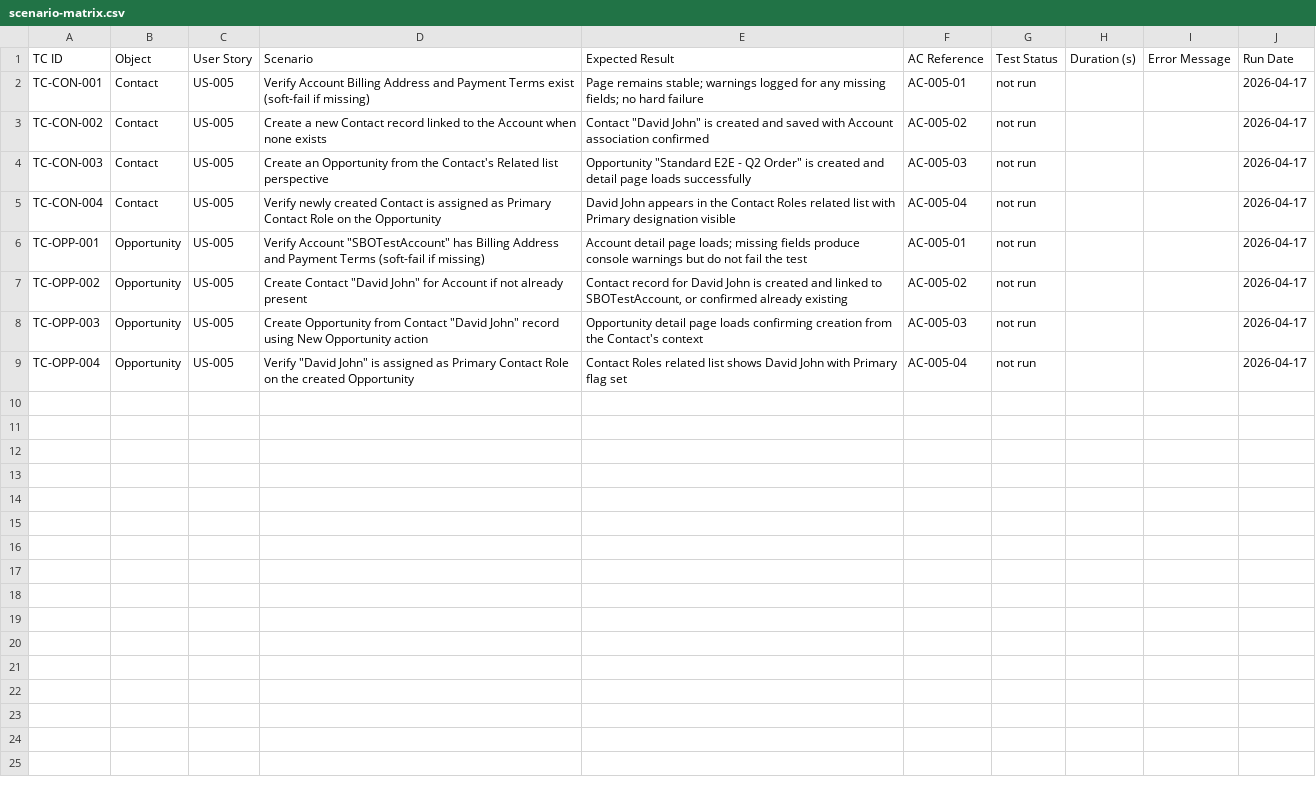
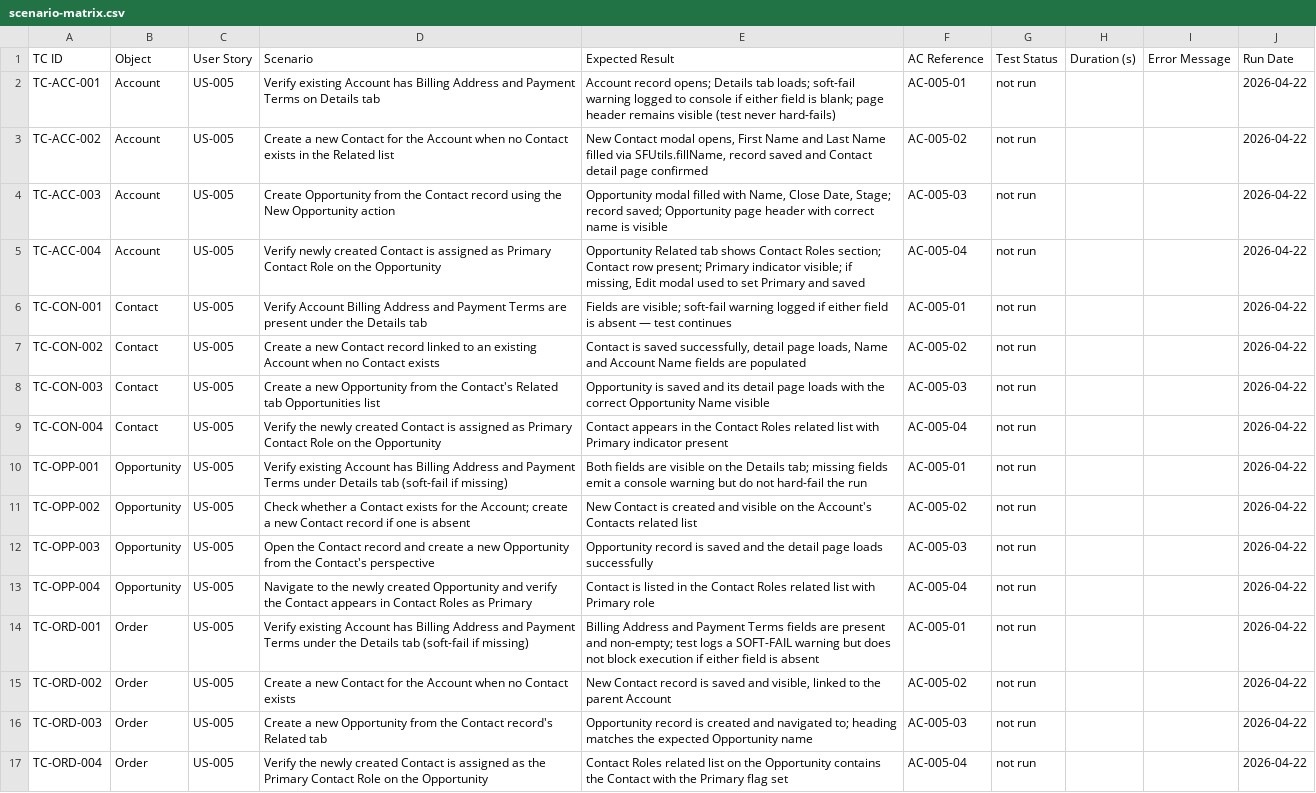
Before and after one commit to nikhilgupta-cloud/SalesforceE2E, a CSV file: reports/scenario-matrix.csv, drawn as a sheet.

```diff
--- a/reports/scenario-matrix.csv
+++ b/reports/scenario-matrix.csv
@@ -1,9 +1,17 @@
 TC ID,Object,User Story,Scenario,Expected Result,AC Reference,Test Status,Duration (s),Error Message,Run Date
-TC-CON-001,Contact,US-005,Verify Account Billing Address and Payment Terms exist (soft-fail if missing),Page remains stable; warnings logged for any missing fields; no hard failure,AC-005-01,not run,,,2026-04-17
-TC-CON-002,Contact,US-005,Create a new Contact record linked to the Account when none exists,"Contact ""David John"" is created and saved with Account association confirmed",AC-005-02,not run,,,2026-04-17
-TC-CON-003,Contact,US-005,Create an Opportunity from the Contact's Related list perspective,"Opportunity ""Standard E2E - Q2 Order"" is created and detail page loads successfully",AC-005-03,not run,,,2026-04-17
-TC-CON-004,Contact,US-005,Verify newly created Contact is assigned as Primary Contact Role on the Opportunity,David John appears in the Contact Roles related list with Primary designation visible,AC-005-04,not run,,,2026-04-17
-TC-OPP-001,Opportunity,US-005,"Verify Account ""SBOTestAccount"" has Billing Address and Payment Terms (soft-fail if missing)",Account detail page loads; missing fields produce console warnings but do not fail the test,AC-005-01,not run,,,2026-04-17
-TC-OPP-002,Opportunity,US-005,"Create Contact ""David John"" for Account if not already present","Contact record for David John is created and linked to SBOTestAccount, or confirmed already existing",AC-005-02,not run,,,2026-04-17
-TC-OPP-003,Opportunity,US-005,"Create Opportunity from Contact ""David John"" record using New Opportunity action",Opportunity detail page loads confirming creation from the Contact's context,AC-005-03,not run,,,2026-04-17
-TC-OPP-004,Opportunity,US-005,"Verify ""David John"" is assigned as Primary Contact Role on the created Opportunity",Contact Roles related list shows David John with Primary flag set,AC-005-04,not run,,,2026-04-17
+TC-ACC-001,Account,US-005,Verify existing Account has Billing Address and Payment Terms on Details tab,Account record opens; Details tab loads; soft-fail warning logged to console if either field is blank; page header remains visible (test never hard-fails),AC-005-01,not run,,,2026-04-22
+TC-ACC-002,Account,US-005,Create a new Contact for the Account when no Contact exists in the Related list,"New Contact modal opens, First Name and Last Name filled via SFUtils.fillName, record saved and Contact detail page confirmed",AC-005-02,not run,,,2026-04-22
+TC-ACC-003,Account,US-005,Create Opportunity from the Contact record using the New Opportunity action,"Opportunity modal filled with Name, Close Date, Stage; record saved; Opportunity page header with correct name is visible",AC-005-03,not run,,,2026-04-22
+TC-ACC-004,Account,US-005,Verify newly created Contact is assigned as Primary Contact Role on the Opportunity,"Opportunity Related tab shows Contact Roles section; Contact row present; Primary indicator visible; if missing, Edit modal used to set Primary and saved",AC-005-04,not run,,,2026-04-22
+TC-CON-001,Contact,US-005,Verify Account Billing Address and Payment Terms are present under the Details tab,Fields are visible; soft-fail warning logged if either field is absent — test continues,AC-005-01,not run,,,2026-04-22
+TC-CON-002,Contact,US-005,Create a new Contact record linked to an existing Account when no Contact exists,"Contact is saved successfully, detail page loads, Name and Account Name fields are populated",AC-005-02,not run,,,2026-04-22
+TC-CON-003,Contact,US-005,Create a new Opportunity from the Contact's Related tab Opportunities list,Opportunity is saved and its detail page loads with the correct Opportunity Name visible,AC-005-03,not run,,,2026-04-22
+TC-CON-004,Contact,US-005,Verify the newly created Contact is assigned as Primary Contact Role on the Opportunity,Contact appears in the Contact Roles related list with Primary indicator present,AC-005-04,not run,,,2026-04-22
+TC-OPP-001,Opportunity,US-005,Verify existing Account has Billing Address and Payment Terms under Details tab (soft-fail if missing),Both fields are visible on the Details tab; missing fields emit a console warning but do not hard-fail the run,AC-005-01,not run,,,2026-04-22
+TC-OPP-002,Opportunity,US-005,Check whether a Contact exists for the Account; create a new Contact record if one is absent,New Contact is created and visible on the Account's Contacts related list,AC-005-02,not run,,,2026-04-22
+TC-OPP-003,Opportunity,US-005,Open the Contact record and create a new Opportunity from the Contact's perspective,Opportunity record is saved and the detail page loads successfully,AC-005-03,not run,,,2026-04-22
+TC-OPP-004,Opportunity,US-005,Navigate to the newly created Opportunity and verify the Contact appears in Contact Roles as Primary,Contact is listed in the Contact Roles related list with Primary role,AC-005-04,not run,,,2026-04-22
+TC-ORD-001,Order,US-005,Verify existing Account has Billing Address and Payment Terms under the Details tab (soft-fail if missing),Billing Address and Payment Terms fields are present and non-empty; test logs a SOFT-FAIL warning but does not block execution if either field is absent,AC-005-01,not run,,,2026-04-22
+TC-ORD-002,Order,US-005,Create a new Contact for the Account when no Contact exists,"New Contact record is saved and visible, linked to the parent Account",AC-005-02,not run,,,2026-04-22
+TC-ORD-003,Order,US-005,Create a new Opportunity from the Contact record's Related tab,Opportunity record is created and navigated to; heading matches the expected Opportunity name,AC-005-03,not run,,,2026-04-22
+TC-ORD-004,Order,US-005,Verify the newly created Contact is assigned as the Primary Contact Role on the Opportunity,Contact Roles related list on the Opportunity contains the Contact with the Primary flag set,AC-005-04,not run,,,2026-04-22
```
Also changed, not shown: 42 other files.
